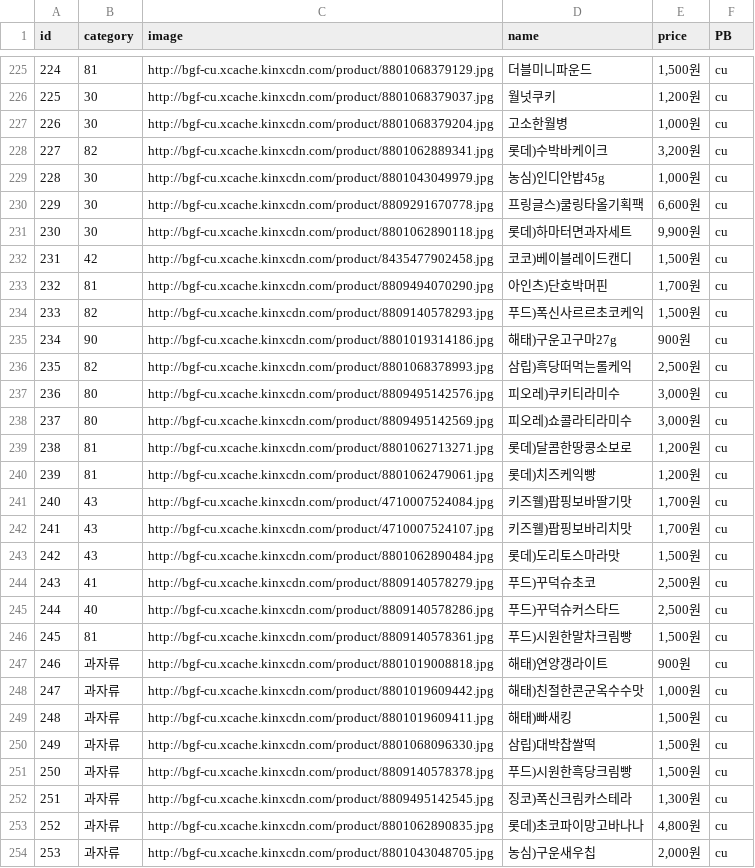
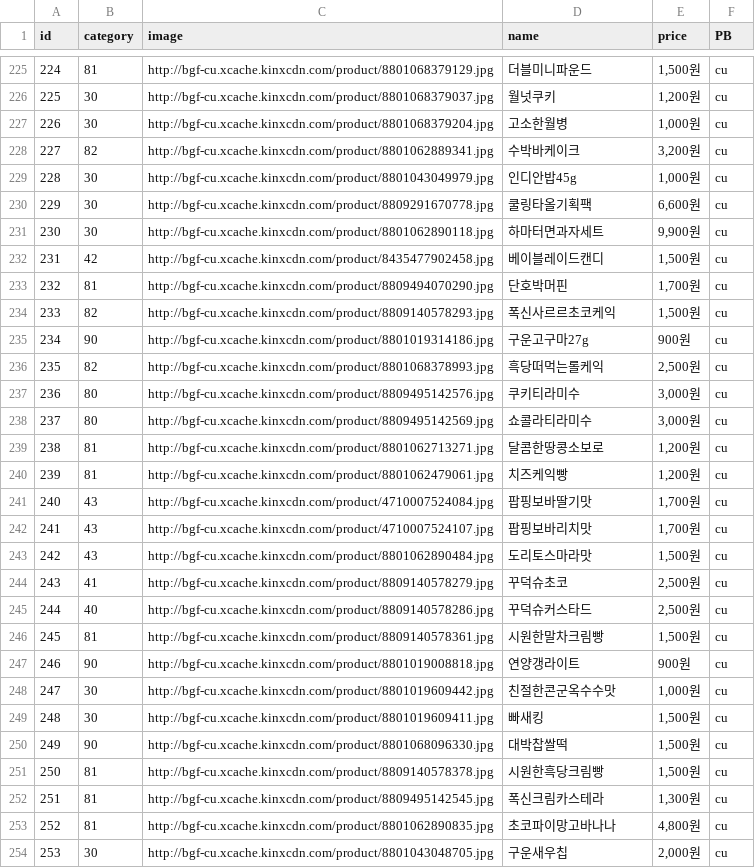
Before and after one commit to YejiAhn/snacktime, a CSV file: crawling/numbering_cu.csv, drawn as a sheet; only a part is shown, gaps mark what is left out; the diff covers the shown part only.

Commit message:
예지 cu 분류 241-360

```diff
--- a/crawling/numbering_cu.csv
+++ b/crawling/numbering_cu.csv
@@ -227,28 +227,28 @@ id,category,image,name,price,PB
 226,30,http://bgf-cu.xcache.kinxcdn.com/product/8801068379204.jpg,고소한월병,"1,000원",cu
-227,82,http://bgf-cu.xcache.kinxcdn.com/product/8801062889341.jpg,롯데)수박바케이크,"3,200원",cu
-228,30,http://bgf-cu.xcache.kinxcdn.com/product/8801043049979.jpg,농심)인디안밥45g,"1,000원",cu
-229,30,http://bgf-cu.xcache.kinxcdn.com/product/8809291670778.jpg,프링글스)쿨링타올기획팩,"6,600원",cu
-230,30,http://bgf-cu.xcache.kinxcdn.com/product/8801062890118.jpg,롯데)하마터면과자세트,"9,900원",cu
-231,42,http://bgf-cu.xcache.kinxcdn.com/product/8435477902458.jpg,코코)베이블레이드캔디,"1,500원",cu
-232,81,http://bgf-cu.xcache.kinxcdn.com/product/8809494070290.jpg,아인츠)단호박머핀,"1,700원",cu
-233,82,http://bgf-cu.xcache.kinxcdn.com/product/8809140578293.jpg,푸드)폭신사르르초코케익,"1,500원",cu
-234,90,http://bgf-cu.xcache.kinxcdn.com/product/8801019314186.jpg,해태)구운고구마27g,900원,cu
-235,82,http://bgf-cu.xcache.kinxcdn.com/product/8801068378993.jpg,삼립)흑당떠먹는롤케익,"2,500원",cu
-236,80,http://bgf-cu.xcache.kinxcdn.com/product/8809495142576.jpg,피오레)쿠키티라미수,"3,000원",cu
-237,80,http://bgf-cu.xcache.kinxcdn.com/product/8809495142569.jpg,피오레)쇼콜라티라미수,"3,000원",cu
-238,81,http://bgf-cu.xcache.kinxcdn.com/product/8801062713271.jpg,롯데)달콤한땅콩소보로,"1,200원",cu
-239,81,http://bgf-cu.xcache.kinxcdn.com/product/8801062479061.jpg,롯데)치즈케익빵,"1,200원",cu
-240,43,http://bgf-cu.xcache.kinxcdn.com/product/4710007524084.jpg,키즈웰)팝핑보바딸기맛,"1,700원",cu
-241,43,http://bgf-cu.xcache.kinxcdn.com/product/4710007524107.jpg,키즈웰)팝핑보바리치맛,"1,700원",cu
-242,43,http://bgf-cu.xcache.kinxcdn.com/product/8801062890484.jpg,롯데)도리토스마라맛,"1,500원",cu
-243,41,http://bgf-cu.xcache.kinxcdn.com/product/8809140578279.jpg,푸드)꾸덕슈초코,"2,500원",cu
-244,40,http://bgf-cu.xcache.kinxcdn.com/product/8809140578286.jpg,푸드)꾸덕슈커스타드,"2,500원",cu
-245,81,http://bgf-cu.xcache.kinxcdn.com/product/8809140578361.jpg,푸드)시원한말차크림빵,"1,500원",cu
-246,과자류,http://bgf-cu.xcache.kinxcdn.com/product/8801019008818.jpg,해태)연양갱라이트,900원,cu
-247,과자류,http://bgf-cu.xcache.kinxcdn.com/product/8801019609442.jpg,해태)친절한콘군옥수수맛,"1,000원",cu
-248,과자류,http://bgf-cu.xcache.kinxcdn.com/product/8801019609411.jpg,해태)빠새킹,"1,500원",cu
-249,과자류,http://bgf-cu.xcache.kinxcdn.com/product/8801068096330.jpg,삼립)대박찹쌀떡,"1,500원",cu
-250,과자류,http://bgf-cu.xcache.kinxcdn.com/product/8809140578378.jpg,푸드)시원한흑당크림빵,"1,500원",cu
-251,과자류,http://bgf-cu.xcache.kinxcdn.com/product/8809495142545.jpg,징코)폭신크림카스테라,"1,300원",cu
-252,과자류,http://bgf-cu.xcache.kinxcdn.com/product/8801062890835.jpg,롯데)초코파이망고바나나,"4,800원",cu
-253,과자류,http://bgf-cu.xcache.kinxcdn.com/product/8801043048705.jpg,농심)구운새우칩,"2,000원",cu
+227,82,http://bgf-cu.xcache.kinxcdn.com/product/8801062889341.jpg,수박바케이크,"3,200원",cu
+228,30,http://bgf-cu.xcache.kinxcdn.com/product/8801043049979.jpg,인디안밥45g,"1,000원",cu
+229,30,http://bgf-cu.xcache.kinxcdn.com/product/8809291670778.jpg,쿨링타올기획팩,"6,600원",cu
+230,30,http://bgf-cu.xcache.kinxcdn.com/product/8801062890118.jpg,하마터면과자세트,"9,900원",cu
+231,42,http://bgf-cu.xcache.kinxcdn.com/product/8435477902458.jpg,베이블레이드캔디,"1,500원",cu
+232,81,http://bgf-cu.xcache.kinxcdn.com/product/8809494070290.jpg,단호박머핀,"1,700원",cu
+233,82,http://bgf-cu.xcache.kinxcdn.com/product/8809140578293.jpg,폭신사르르초코케익,"1,500원",cu
+234,90,http://bgf-cu.xcache.kinxcdn.com/product/8801019314186.jpg,구운고구마27g,900원,cu
+235,82,http://bgf-cu.xcache.kinxcdn.com/product/8801068378993.jpg,흑당떠먹는롤케익,"2,500원",cu
+236,80,http://bgf-cu.xcache.kinxcdn.com/product/8809495142576.jpg,쿠키티라미수,"3,000원",cu
+237,80,http://bgf-cu.xcache.kinxcdn.com/product/8809495142569.jpg,쇼콜라티라미수,"3,000원",cu
+238,81,http://bgf-cu.xcache.kinxcdn.com/product/8801062713271.jpg,달콤한땅콩소보로,"1,200원",cu
+239,81,http://bgf-cu.xcache.kinxcdn.com/product/8801062479061.jpg,치즈케익빵,"1,200원",cu
+240,43,http://bgf-cu.xcache.kinxcdn.com/product/4710007524084.jpg,팝핑보바딸기맛,"1,700원",cu
+241,43,http://bgf-cu.xcache.kinxcdn.com/product/4710007524107.jpg,팝핑보바리치맛,"1,700원",cu
+242,43,http://bgf-cu.xcache.kinxcdn.com/product/8801062890484.jpg,도리토스마라맛,"1,500원",cu
+243,41,http://bgf-cu.xcache.kinxcdn.com/product/8809140578279.jpg,꾸덕슈초코,"2,500원",cu
+244,40,http://bgf-cu.xcache.kinxcdn.com/product/8809140578286.jpg,꾸덕슈커스타드,"2,500원",cu
+245,81,http://bgf-cu.xcache.kinxcdn.com/product/8809140578361.jpg,시원한말차크림빵,"1,500원",cu
+246,90,http://bgf-cu.xcache.kinxcdn.com/product/8801019008818.jpg,연양갱라이트,900원,cu
+247,30,http://bgf-cu.xcache.kinxcdn.com/product/8801019609442.jpg,친절한콘군옥수수맛,"1,000원",cu
+248,30,http://bgf-cu.xcache.kinxcdn.com/product/8801019609411.jpg,빠새킹,"1,500원",cu
+249,90,http://bgf-cu.xcache.kinxcdn.com/product/8801068096330.jpg,대박찹쌀떡,"1,500원",cu
+250,81,http://bgf-cu.xcache.kinxcdn.com/product/8809140578378.jpg,시원한흑당크림빵,"1,500원",cu
+251,81,http://bgf-cu.xcache.kinxcdn.com/product/8809495142545.jpg,폭신크림카스테라,"1,300원",cu
+252,81,http://bgf-cu.xcache.kinxcdn.com/product/8801062890835.jpg,초코파이망고바나나,"4,800원",cu
+253,30,http://bgf-cu.xcache.kinxcdn.com/product/8801043048705.jpg,구운새우칩,"2,000원",cu
```
Also changed, not shown: 148 edited cells elsewhere in this file.
